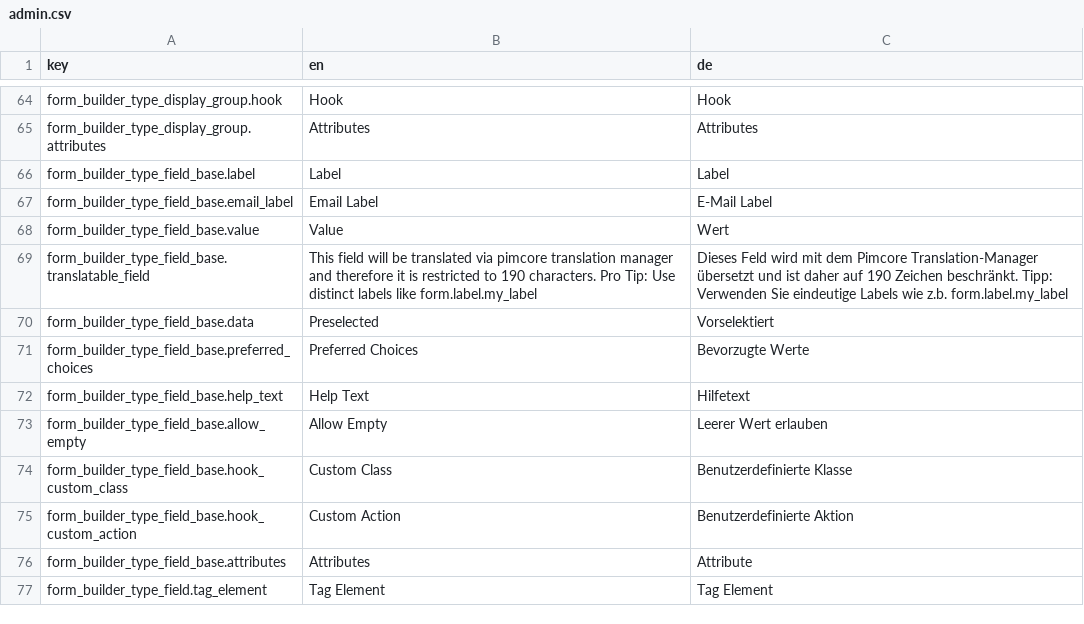
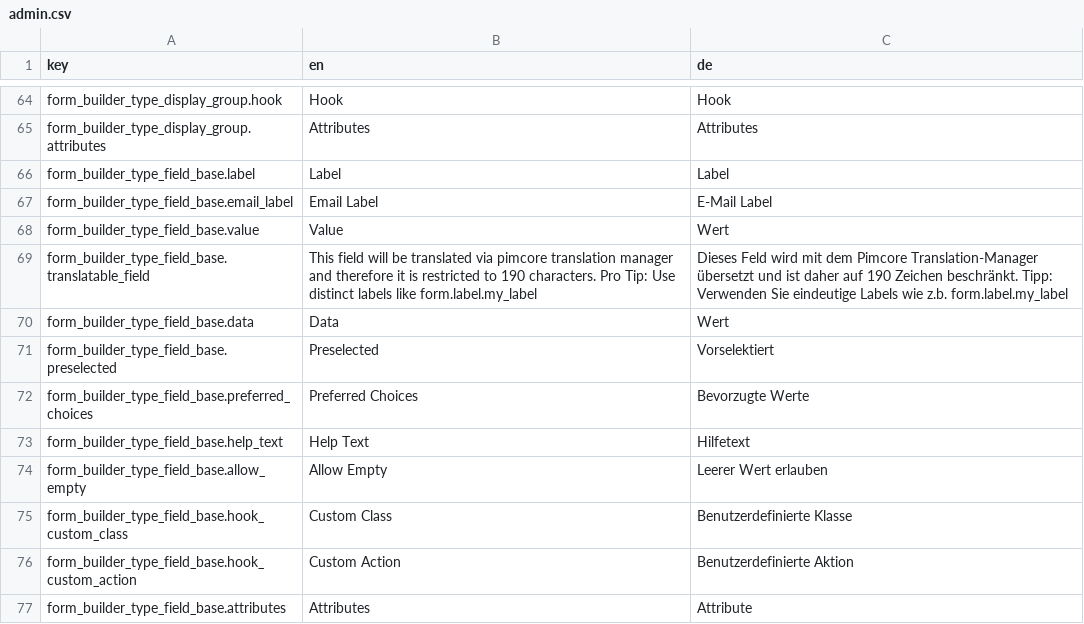
Before and after one commit to dachcom-digital/pimcore-formbuilder, a CSV file: src/FormBuilderBundle/Resources/install/translations/admin.csv, drawn as a sheet; only a part is shown, gaps mark what is left out; the shorter side is filled out with more unchanged rows.

Commit message:
adjust field attribute label "Preselected", fixes #270

```diff
--- a/src/FormBuilderBundle/Resources/install/translations/admin.csv
+++ b/src/FormBuilderBundle/Resources/install/translations/admin.csv
@@ -69,3 +69,4 @@
 "form_builder_type_field_base.translatable_field","This field will be translated via pimcore translation manager and therefore it is restricted to 190 characters. Pro Tip: Use distinct labels like form.label.my_label","Dieses Feld wird mit dem Pimcore Translation-Manager übersetzt und ist daher auf 190 Zeichen beschränkt. Tipp: Verwenden Sie eindeutige Labels wie z.b. form.label.my_label"
-"form_builder_type_field_base.data","Preselected","Vorselektiert"
+"form_builder_type_field_base.data","Data","Wert"
+"form_builder_type_field_base.preselected","Preselected","Vorselektiert"
 "form_builder_type_field_base.preferred_choices","Preferred Choices","Bevorzugte Werte"
```
Also changed, not shown: 5 other files.
